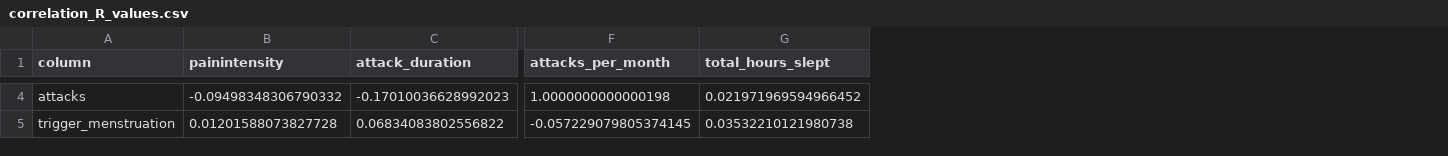
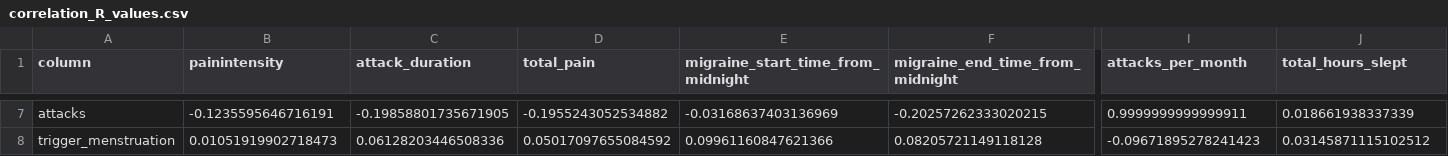
Before and after one commit to jackbrookes/healint, a CSV file: Output/correlation_R_values.csv, drawn as a sheet; only a part is shown, gaps mark what is left out; addresses are those after the commit; the diff covers the shown part only; the diff names each change by its address in the sheet, - before the commit and + after, or states it on an @@ line.

```diff
--- a/Output/correlation_R_values.csv
+++ b/Output/correlation_R_values.csv
+column D (total_pain), rows 7-8: -0.1955243052534882 | 0.05017097655084592
+column E, row 1: migraine_start_time_from_midnight; rows 7-8: -0.03168637403136969 | 0.09961160847621366
+column F (migraine_end_time_from_midnight), rows 7-8: -0.20257262333020215 | 0.08205721149118128
-B7 (painintensity): -0.09498348306790332
+B7 (painintensity): -0.1235595646716191
-C7 (attack_duration): -0.17010036628992023
+C7 (attack_duration): -0.19858801735671905
-I7 (attacks_per_month): 1.0000000000000198
+I7 (attacks_per_month): 0.9999999999999911
-J7 (total_hours_slept): 0.021971969594966452
+J7 (total_hours_slept): 0.018661938337339
-B8 (painintensity): 0.01201588073827728
+B8 (painintensity): 0.01051919902718473
-C8 (attack_duration): 0.06834083802556822
+C8 (attack_duration): 0.06128203446508336
-I8 (attacks_per_month): -0.057229079805374145
+I8 (attacks_per_month): -0.09671895278241423
-J8 (total_hours_slept): 0.03532210121980738
+J8 (total_hours_slept): 0.03145871115102512
```
Also changed, not shown: 3 added rows and 124 edited cells elsewhere in this file, Output/correlation_p_values.csv, 9 other files.
